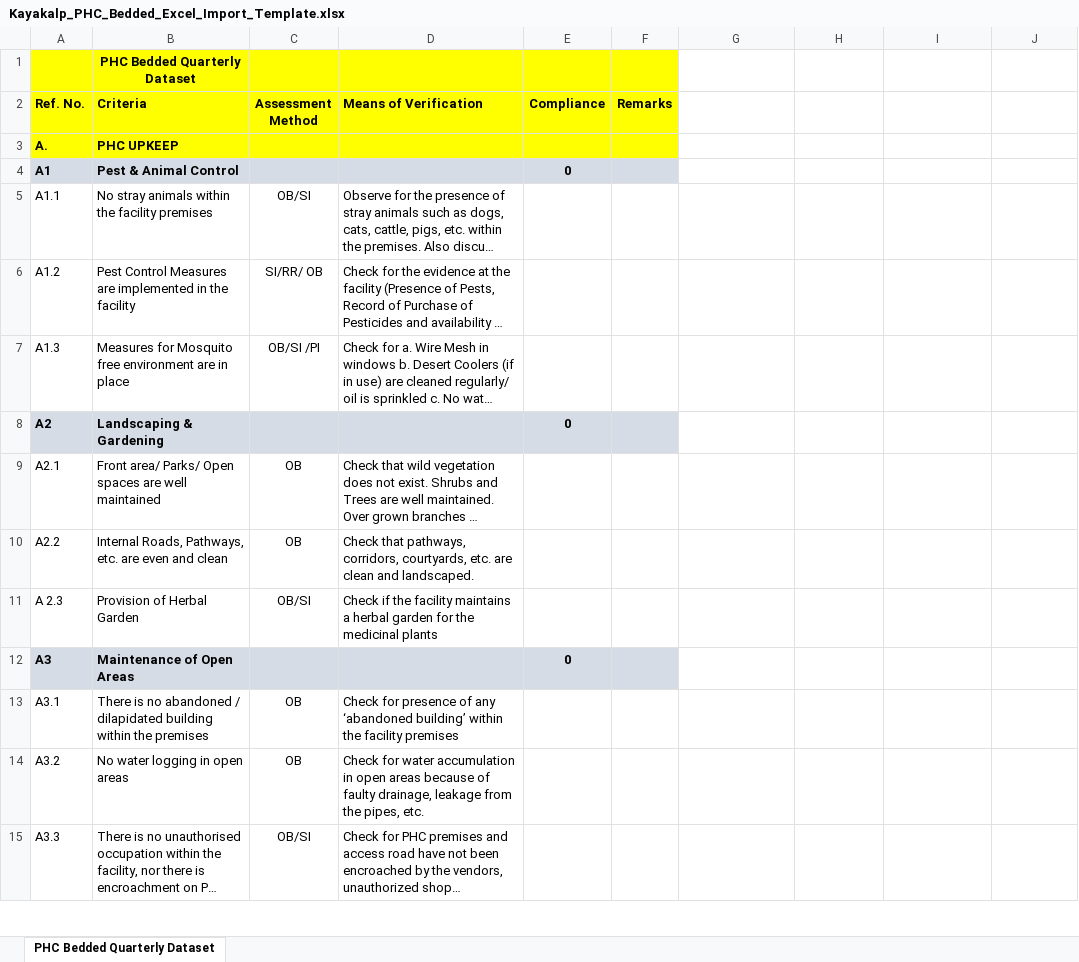
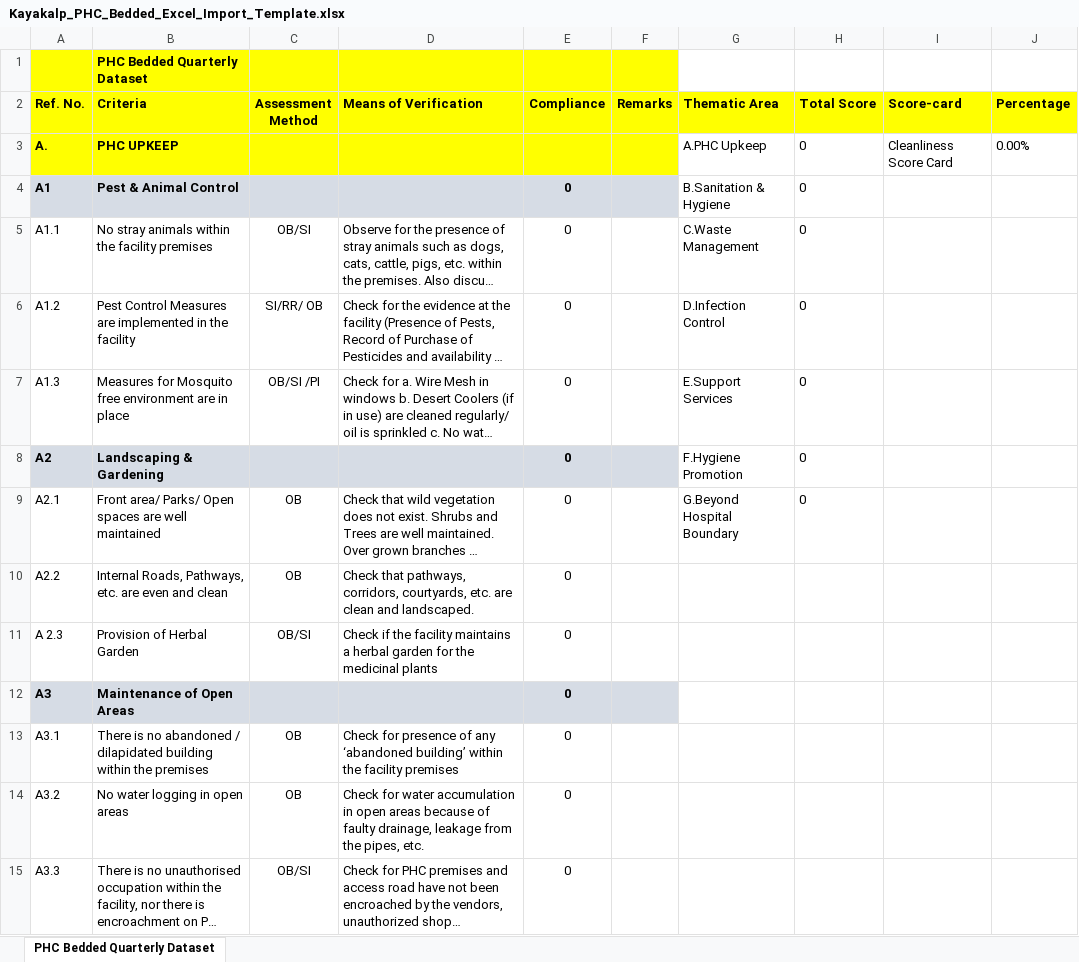
Before and after one commit to hispindia/Apps-Development, an Excel workbook: components/download_templates/templates/Kayakalp_PHC_Bedded_Excel_Import_Template.xlsx, sheet PHC Bedded Quarterly Dataset, drawn as a sheet; only a part is shown; long unchanged cells end in …; values as stored, in another font and other column widths than the file's, no borders; the diff covers the shown part only; the diff names each change by its address in the sheet, - before the commit and + after, or states it on an @@ line.

```diff
--- a/components/download_templates/templates/Kayakalp_PHC_Bedded_Excel_Import_Template.xlsx (sheet PHC Bedded Quarterly Dataset)
+++ b/components/download_templates/templates/Kayakalp_PHC_Bedded_Excel_Import_Template.xlsx (sheet PHC Bedded Quarterly Dataset)
-B1 alignment: center
+B1 alignment: left
-G2: (empty)
+G2: Thematic Area
-G2:J2 fill: none
+G2:J2 fill: #FFFF00
-H2: (empty)
+H2: Total Score
-I2: (empty)
+I2: Score-card
-J2: (empty)
+J2: Percentage
-G3 (Thematic Area): (empty)
+G3 (Thematic Area): A.PHC Upkeep
-H3:H9 (Total Score): (empty)
+H3:H9 (Total Score): 0
-I3 (Score-card): (empty)
+I3 (Score-card): Cleanliness Score Card
-J3 (Percentage): (empty)
+J3 (Percentage): 0.00%
-G4 (Thematic Area): (empty)
+G4 (Thematic Area): B.Sanitation & Hygiene
-E5:E7 (Compliance): (empty)
+E5:E7 (Compliance): 0
-G5 (Thematic Area): (empty)
+G5 (Thematic Area): C.Waste Management
-G6 (Thematic Area): (empty)
+G6 (Thematic Area): D.Infection Control
-G7 (Thematic Area): (empty)
+G7 (Thematic Area): E.Support Services
-G8 (Thematic Area): (empty)
+G8 (Thematic Area): F.Hygiene Promotion
-E9:E11 (Compliance): (empty)
+E9:E11 (Compliance): 0
-G9 (Thematic Area): (empty)
+G9 (Thematic Area): G.Beyond Hospital Boundary
-E13:E15 (Compliance): (empty)
+E13:E15 (Compliance): 0
```
Also changed, not shown: 176 edited cells elsewhere in this sheet, components/download_templates/templates/Kayakalp_CH_DH_CHC_Excel_Import_Template.xlsx, components/download_templates/templates/Kayakalp_SC_Excel_Import_Template.xlsx, 1 other file.
